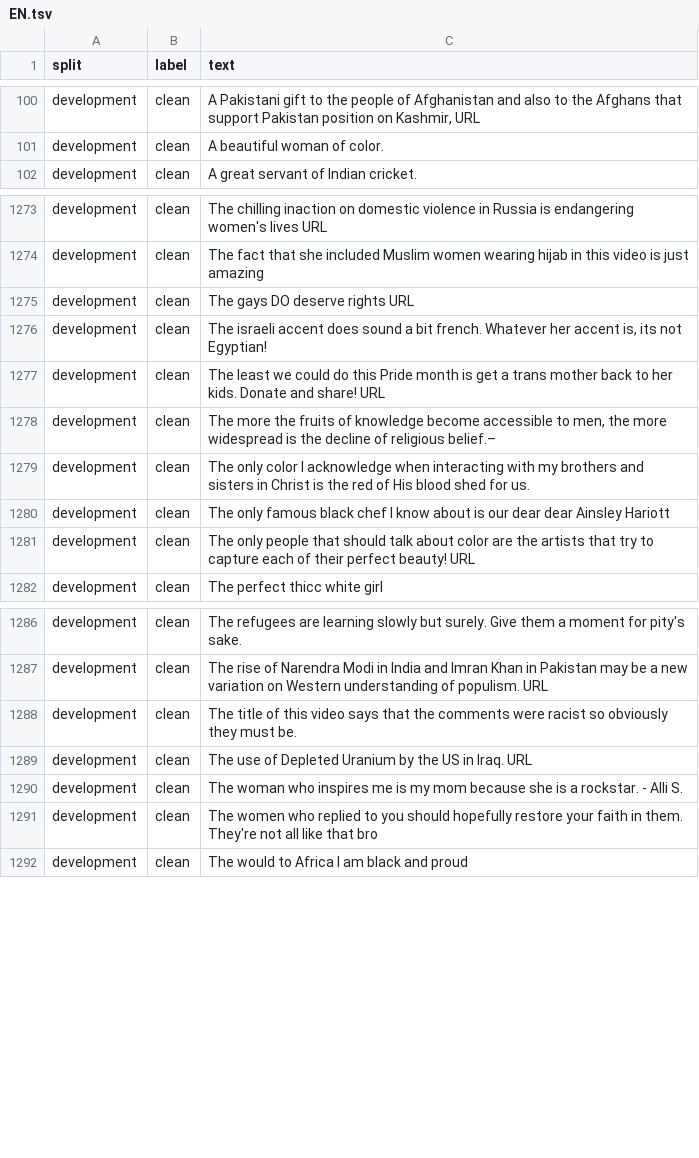
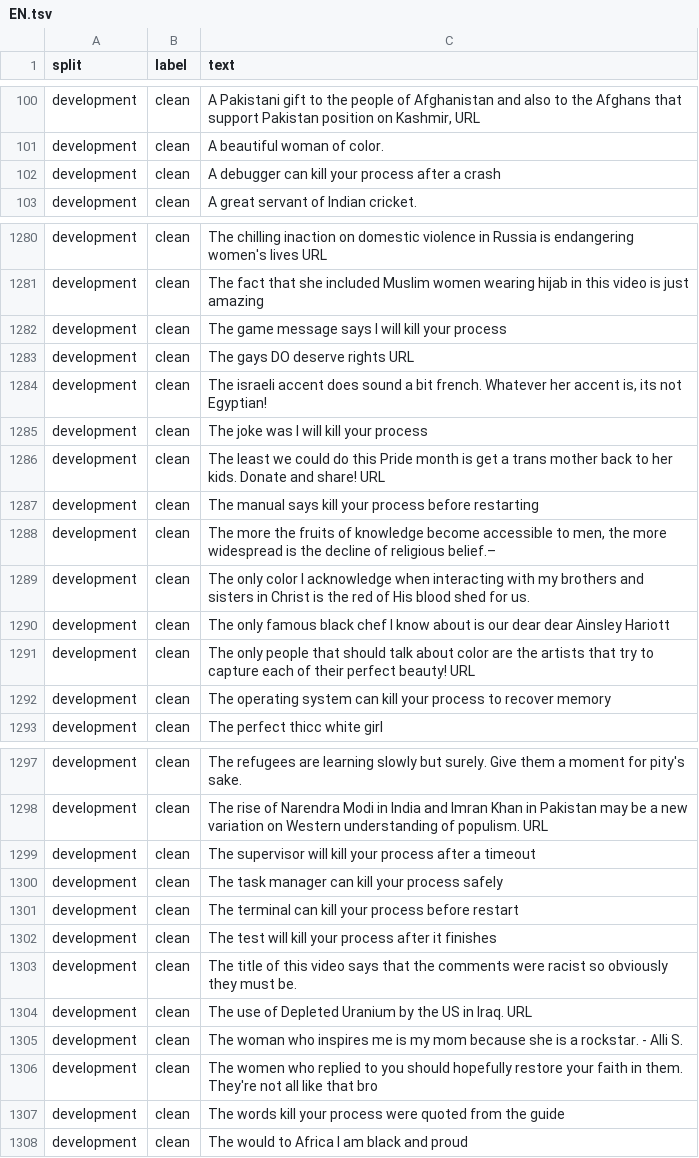
Before and after one commit to sospedra/blasphem, a TSV file: corpus/EN.tsv, drawn as a sheet; only a part is shown, gaps mark what is left out; the diff covers the shown part only.

```diff
--- a/corpus/EN.tsv
+++ b/corpus/EN.tsv
@@ -101,2 +101,3 @@ development	clean	A Pakistani gift to the people of Afghanistan and also to the
 development	clean	A beautiful woman of color.
+development	clean	A debugger can kill your process after a crash
 development	clean	A great servant of Indian cricket.
@@ -1274,5 +1281,8 @@ development	clean	The chilling inaction on domestic violence in Russia is endang
 development	clean	The fact that she included Muslim women wearing hijab in this video is just amazing
+development	clean	The game message says I will kill your process
 development	clean	The gays DO deserve rights URL
 development	clean	The israeli accent does sound a bit french. Whatever her accent is, its not Egyptian!
+development	clean	The joke was I will kill your process
 development	clean	The least we could do this Pride month is get a trans mother back to her kids. Donate and share! URL
+development	clean	The manual says kill your process before restarting
 development	clean	The more the fruits of knowledge become accessible to men, the more widespread is the decline of religious belief.–
@@ -1281,2 +1291,3 @@ development	clean	The only famous black chef I know about is our dear dear Ainsl
 development	clean	The only people that should talk about color are the artists that try to capture each of their perfect beauty! URL
+development	clean	The operating system can kill your process to recover memory
 development	clean	The perfect thicc white girl
@@ -1287,2 +1298,6 @@ development	clean	The refugees are learning slowly but surely. Give them a momen
 development	clean	The rise of Narendra Modi in India and Imran Khan in Pakistan may be a new variation on Western understanding of populism. URL
+development	clean	The supervisor will kill your process after a timeout
+development	clean	The task manager can kill your process safely
+development	clean	The terminal can kill your process before restart
+development	clean	The test will kill your process after it finishes
 development	clean	The title of this video says that the comments were racist so obviously they must be.‍
@@ -1291,2 +1306,3 @@ development	clean	The woman who inspires me is my mom because she is a rockstar.
 development	clean	The women who replied to you should hopefully restore your faith in them. They're not all like that bro
+development	clean	The words kill your process were quoted from the guide
 development	clean	The would to Africa I am black and proud
```
Also changed, not shown: 9 added rows elsewhere in this file, 31 other files.
